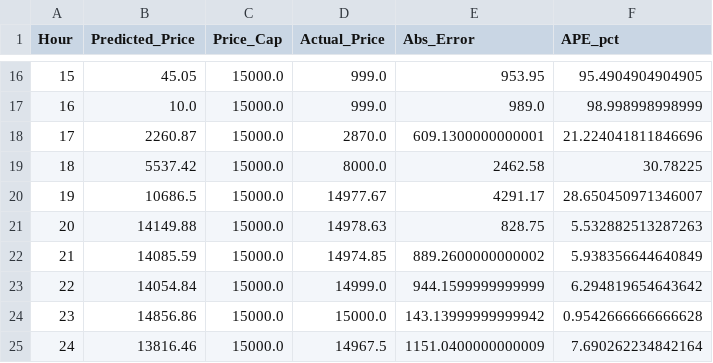
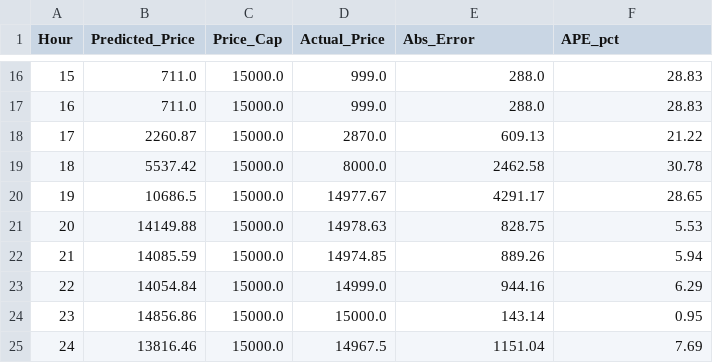
Before and after one commit to viktor1306/forecast, a CSV file: output/comparison_2026-06-17_current_best.csv, drawn as a sheet; only a part is shown, gaps mark what is left out; the diff covers the shown part only.

```diff
--- a/output/comparison_2026-06-17_current_best.csv
+++ b/output/comparison_2026-06-17_current_best.csv
@@ -16,10 +16,10 @@ Hour,Predicted_Price,Price_Cap,Actual_Price,Abs_Error,APE_pct
-15,45.05,15000.0,999.0,953.95,95.4904904904905
-16,10.0,15000.0,999.0,989.0,98.998998998999
-17,2260.87,15000.0,2870.0,609.1300000000001,21.224041811846696
-18,5537.42,15000.0,8000.0,2462.58,30.78225
-19,10686.5,15000.0,14977.67,4291.17,28.650450971346007
-20,14149.88,15000.0,14978.63,828.75,5.532882513287263
-21,14085.59,15000.0,14974.85,889.2600000000002,5.938356644640849
-22,14054.84,15000.0,14999.0,944.1599999999999,6.294819654643642
-23,14856.86,15000.0,15000.0,143.13999999999942,0.9542666666666628
-24,13816.46,15000.0,14967.5,1151.0400000000009,7.690262234842164
+15,711.0,15000.0,999.0,288.0,28.83
+16,711.0,15000.0,999.0,288.0,28.83
+17,2260.87,15000.0,2870.0,609.13,21.22
+18,5537.42,15000.0,8000.0,2462.58,30.78
+19,10686.5,15000.0,14977.67,4291.17,28.65
+20,14149.88,15000.0,14978.63,828.75,5.53
+21,14085.59,15000.0,14974.85,889.26,5.94
+22,14054.84,15000.0,14999.0,944.16,6.29
+23,14856.86,15000.0,15000.0,143.14,0.95
+24,13816.46,15000.0,14967.5,1151.04,7.69
```
Also changed, not shown: 30 edited cells elsewhere in this file, output/prediction_2026-06-17_current_best.csv, output/prediction_2026-06-17_current_best_debug.csv, 47 other files.
